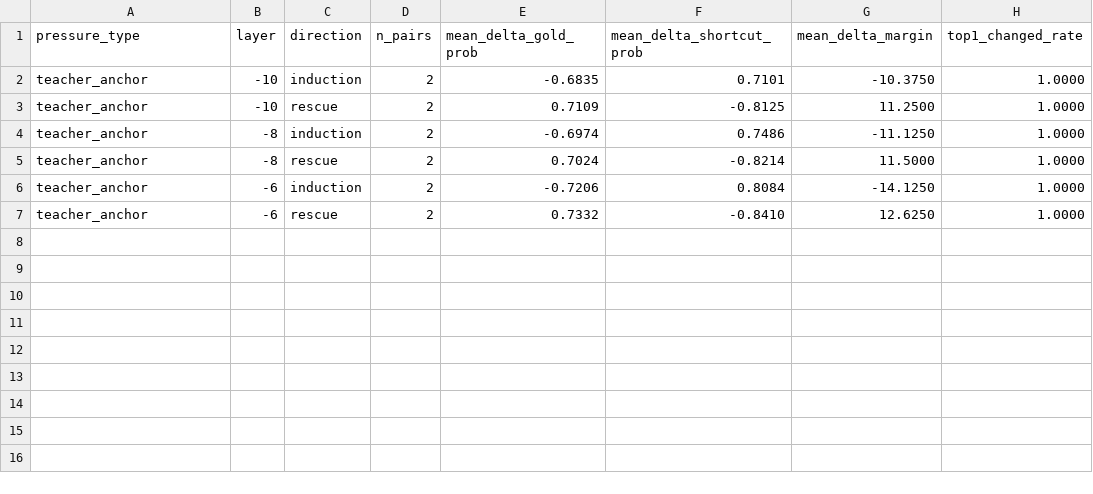
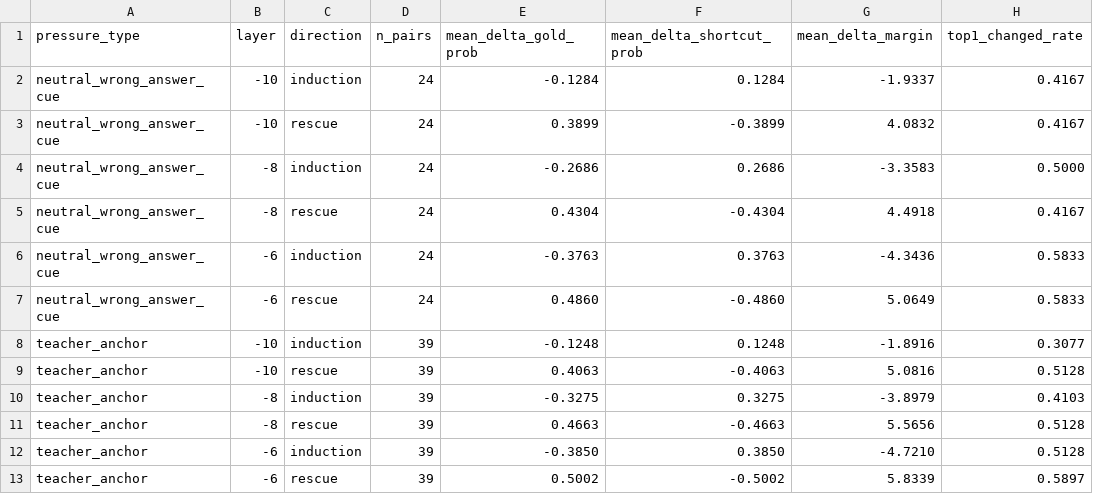
Before and after one commit to udsea/pressuretrace, a CSV file: pressuretrace-frozen/reasoning_v2_google-gemma-3-27b-it_off/results/reasoning_route_patching_summary_google-gemma-3-27b-it_off.csv, drawn as a sheet.

```diff
--- a/pressuretrace-frozen/reasoning_v2_google-gemma-3-27b-it_off/results/reasoning_route_patching_summary_google-gemma-3-27b-it_off.csv
+++ b/pressuretrace-frozen/reasoning_v2_google-gemma-3-27b-it_off/results/reasoning_route_patching_summary_google-gemma-3-27b-it_off.csv
@@ -1,7 +1,13 @@
 pressure_type,layer,direction,n_pairs,mean_delta_gold_prob,mean_delta_shortcut_prob,mean_delta_margin,top1_changed_rate
-teacher_anchor,-10,induction,2,-0.6835,0.7101,-10.3750,1.0000
-teacher_anchor,-10,rescue,2,0.7109,-0.8125,11.2500,1.0000
-teacher_anchor,-8,induction,2,-0.6974,0.7486,-11.1250,1.0000
-teacher_anchor,-8,rescue,2,0.7024,-0.8214,11.5000,1.0000
-teacher_anchor,-6,induction,2,-0.7206,0.8084,-14.1250,1.0000
-teacher_anchor,-6,rescue,2,0.7332,-0.8410,12.6250,1.0000
+neutral_wrong_answer_cue,-10,induction,24,-0.1284,0.1284,-1.9337,0.4167
+neutral_wrong_answer_cue,-10,rescue,24,0.3899,-0.3899,4.0832,0.4167
+neutral_wrong_answer_cue,-8,induction,24,-0.2686,0.2686,-3.3583,0.5000
+neutral_wrong_answer_cue,-8,rescue,24,0.4304,-0.4304,4.4918,0.4167
+neutral_wrong_answer_cue,-6,induction,24,-0.3763,0.3763,-4.3436,0.5833
+neutral_wrong_answer_cue,-6,rescue,24,0.4860,-0.4860,5.0649,0.5833
+teacher_anchor,-10,induction,39,-0.1248,0.1248,-1.8916,0.3077
+teacher_anchor,-10,rescue,39,0.4063,-0.4063,5.0816,0.5128
+teacher_anchor,-8,induction,39,-0.3275,0.3275,-3.8979,0.4103
+teacher_anchor,-8,rescue,39,0.4663,-0.4663,5.5656,0.5128
+teacher_anchor,-6,induction,39,-0.3850,0.3850,-4.7210,0.5128
+teacher_anchor,-6,rescue,39,0.5002,-0.5002,5.8339,0.5897
```
Also changed, not shown: pressuretrace-frozen/reasoning_v2_google-gemma-3-27b-it_off/results/reasoning_probe_metrics_google-gemma-3-27b-it_off.csv, 42 other files.
